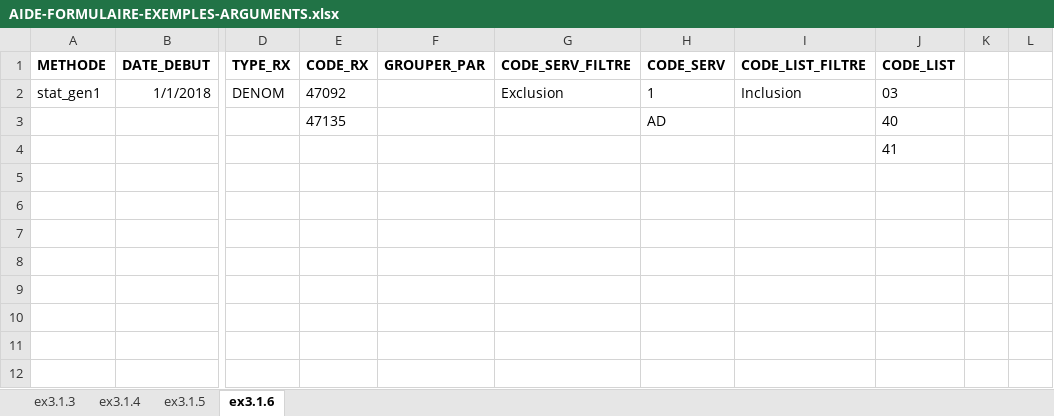
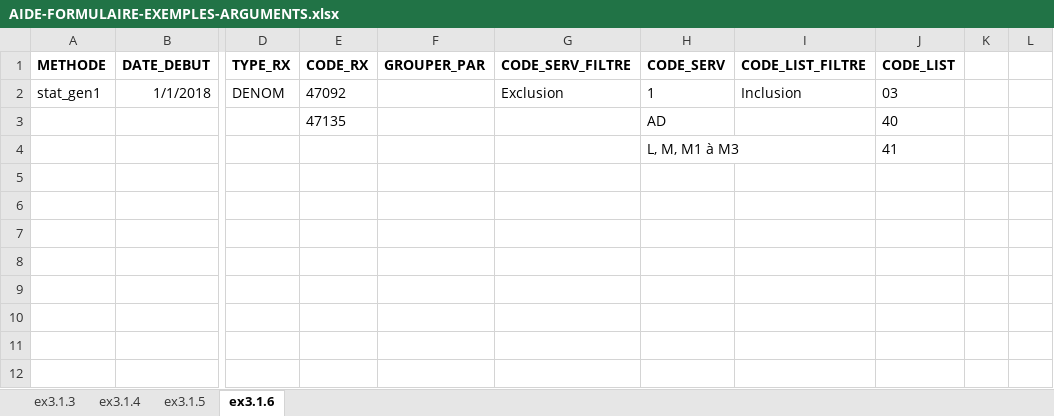
Before and after one commit to INESSS-QC/inesss1, an Excel workbook: Documentation/AIDE-FORMULAIRE-EXEMPLES-ARGUMENTS.xlsx, sheet ex3.1.6, drawn as a sheet; only a part is shown, gaps mark what is left out; values as stored, in another font and other column widths than the file's, no borders; the diff names each change by its address in the sheet, - before the commit and + after, or states it on an @@ line.

```diff
--- a/Documentation/AIDE-FORMULAIRE-EXEMPLES-ARGUMENTS.xlsx (sheet ex3.1.6)
+++ b/Documentation/AIDE-FORMULAIRE-EXEMPLES-ARGUMENTS.xlsx (sheet ex3.1.6)
-H4 (CODE_SERV): (empty)
+H4 (CODE_SERV): L, M, M1 à M3
```
Also changed, not shown: sheet ex3.1.5, Documentation/AIDE-FORMULAIRE-EXEMPLES-RÉSULTATS.xlsx, 5 other files.
